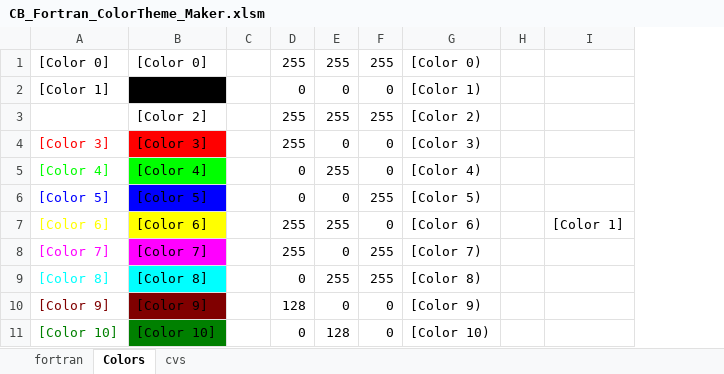
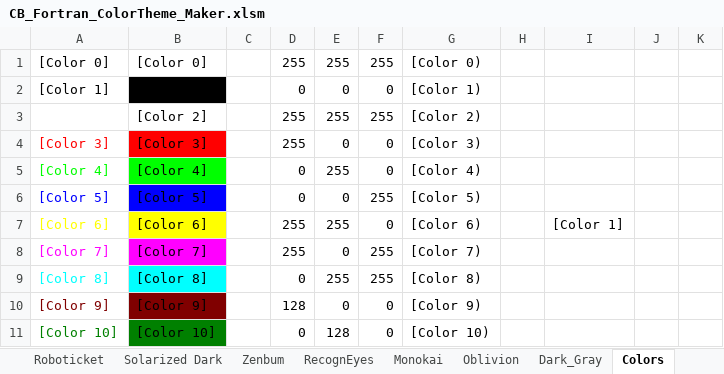
Before and after one commit to kookma/CB-Fortran-Color-Theme, an Excel workbook: ThemeMaker/CB_Fortran_ColorTheme_Maker.xlsm, sheet Colors, drawn as a sheet; only a part is shown; values as stored, in another font and other column widths than the file's, no borders; removed rows and columns are numbered as before the commit, all else as after; the diff names each change by its address in the sheet, - before the commit and + after, or states it on an @@ line.

```diff
--- a/ThemeMaker/CB_Fortran_ColorTheme_Maker.xlsm (sheet Colors)
+++ b/ThemeMaker/CB_Fortran_ColorTheme_Maker.xlsm (sheet Colors)
-sheet tab: fortran
-sheet tab: cvs
+sheet tab: Roboticket
+sheet tab: Solarized Dark
+sheet tab: Zenbum
+sheet tab: RecognEyes
+sheet tab: Monokai
+sheet tab: Oblivion
+sheet tab: Dark_Gray
-column I, row 7: [Color 1]
+column I, row 7: [Color 1]
+column J, empty
+column K, empty
```
Also changed, not shown: other sheet tabs, charts or pictures.
